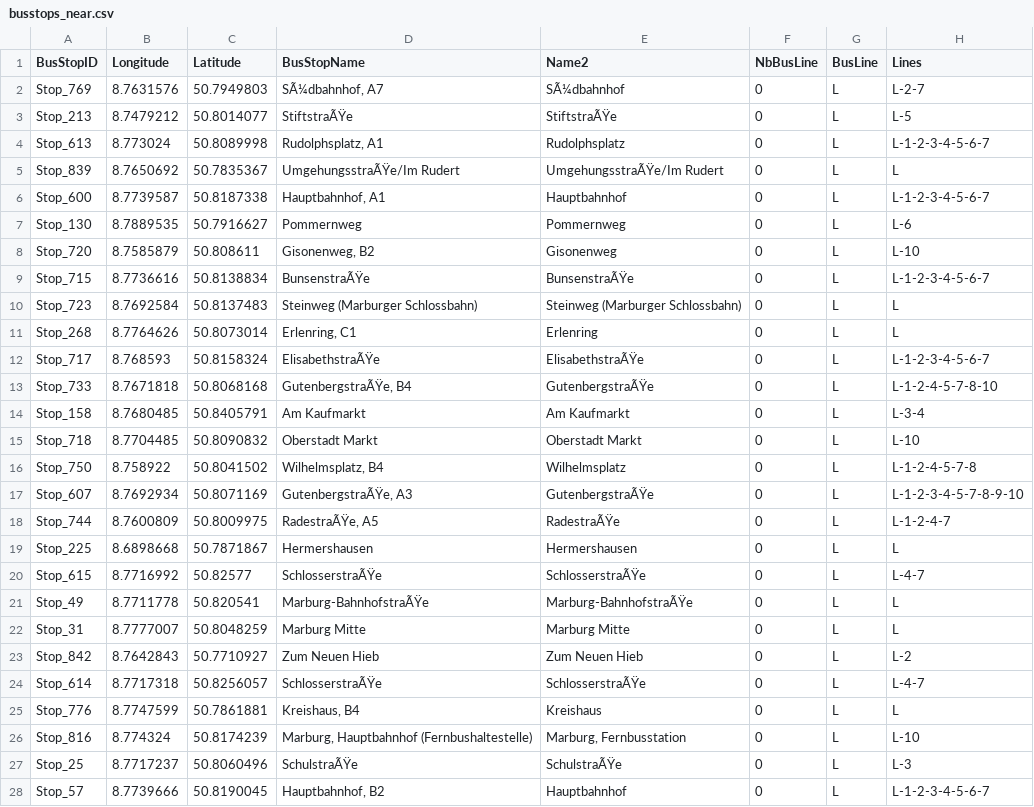
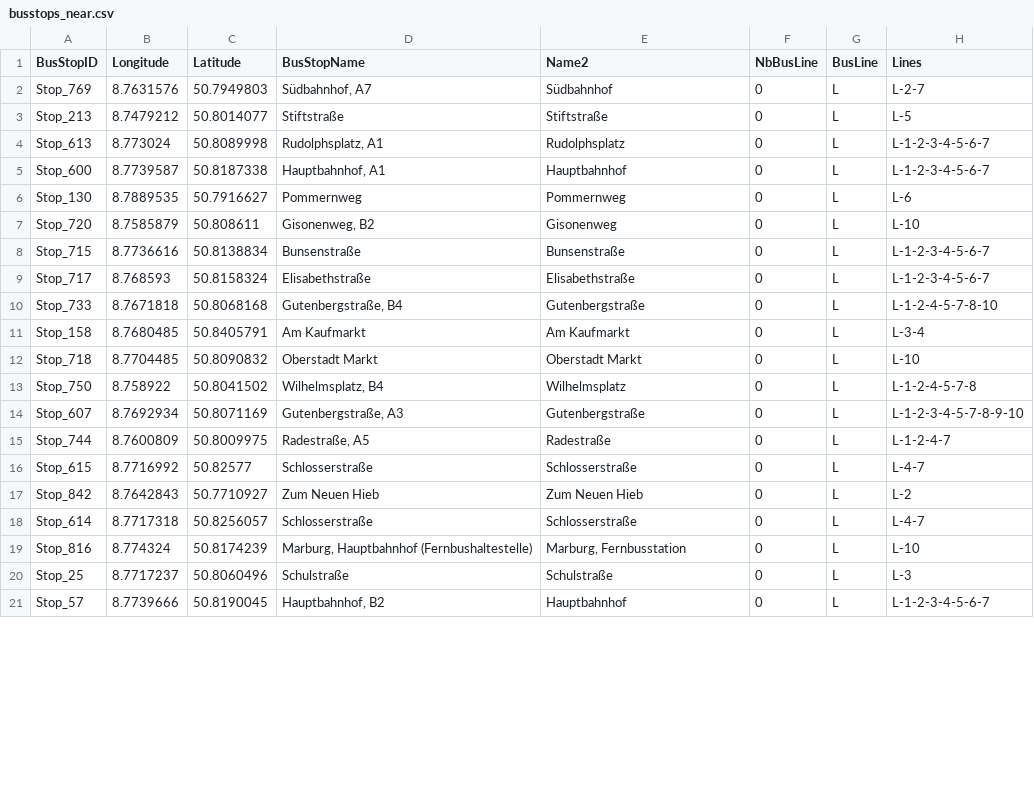
Before and after one commit to lionel68/VizAward, a CSV file: Data/busstops_near.csv, drawn as a sheet; only a part is shown; removed rows and columns are numbered as before the commit, all else as after; the diff covers the shown part only; the diff names each change by its address in the sheet, - before the commit and + after, or states it on an @@ line.

Commit message:
Removing bus stops without line

```diff
--- a/Data/busstops_near.csv
+++ b/Data/busstops_near.csv
-D2 (BusStopName): SÃ¼dbahnhof, A7
+D2 (BusStopName): Südbahnhof, A7
-E2 (Name2): SÃ¼dbahnhof
+E2 (Name2): Südbahnhof
-D3 (BusStopName): StiftstraÃŸe
+D3 (BusStopName): Stiftstraße
-E3 (Name2): StiftstraÃŸe
+E3 (Name2): Stiftstraße
-row 5: Stop_839 | 8.7650692 | 50.7835367 | UmgehungsstraÃŸe/Im Rudert | UmgehungsstraÃŸe/Im Rudert | 0 | L | L
-D8 (BusStopName): BunsenstraÃŸe
+D8 (BusStopName): Bunsenstraße
-E8 (Name2): BunsenstraÃŸe
+E8 (Name2): Bunsenstraße
-row 10: Stop_723 | 8.7692584 | 50.8137483 | Steinweg (Marburger Schlossbahn) | Steinweg (Marburger Schlossbahn) | 0 | L | L
-row 11: Stop_268 | 8.7764626 | 50.8073014 | Erlenring, C1 | Erlenring | 0 | L | L
-D9 (BusStopName): ElisabethstraÃŸe
+D9 (BusStopName): Elisabethstraße
-E9 (Name2): ElisabethstraÃŸe
+E9 (Name2): Elisabethstraße
-D10 (BusStopName): GutenbergstraÃŸe, B4
+D10 (BusStopName): Gutenbergstraße, B4
-E10 (Name2): GutenbergstraÃŸe
+E10 (Name2): Gutenbergstraße
-D14 (BusStopName): GutenbergstraÃŸe, A3
+D14 (BusStopName): Gutenbergstraße, A3
-E14 (Name2): GutenbergstraÃŸe
+E14 (Name2): Gutenbergstraße
-D15 (BusStopName): RadestraÃŸe, A5
+D15 (BusStopName): Radestraße, A5
-E15 (Name2): RadestraÃŸe
+E15 (Name2): Radestraße
-row 19: Stop_225 | 8.6898668 | 50.7871867 | Hermershausen | Hermershausen | 0 | L | L
-D16 (BusStopName): SchlosserstraÃŸe
+D16 (BusStopName): Schlosserstraße
-E16 (Name2): SchlosserstraÃŸe
+E16 (Name2): Schlosserstraße
-row 21: Stop_49 | 8.7711778 | 50.820541 | Marburg-BahnhofstraÃŸe | Marburg-BahnhofstraÃŸe | 0 | L | L
-row 22: Stop_31 | 8.7777007 | 50.8048259 | Marburg Mitte | Marburg Mitte | 0 | L | L
-D18 (BusStopName): SchlosserstraÃŸe
+D18 (BusStopName): Schlosserstraße
-E18 (Name2): SchlosserstraÃŸe
+E18 (Name2): Schlosserstraße
-row 25: Stop_776 | 8.7747599 | 50.7861881 | Kreishaus, B4 | Kreishaus | 0 | L | L
-D20 (BusStopName): SchulstraÃŸe
+D20 (BusStopName): Schulstraße
-E20 (Name2): SchulstraÃŸe
+E20 (Name2): Schulstraße
```
Also changed, not shown: 9 removed rows and 32 edited cells elsewhere in this file, 4 other files.
